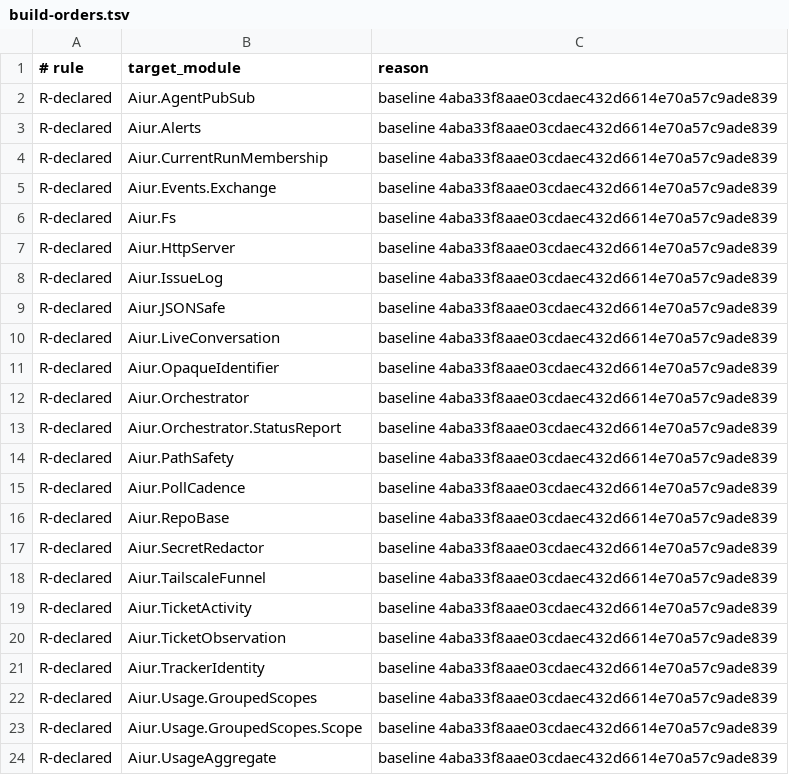
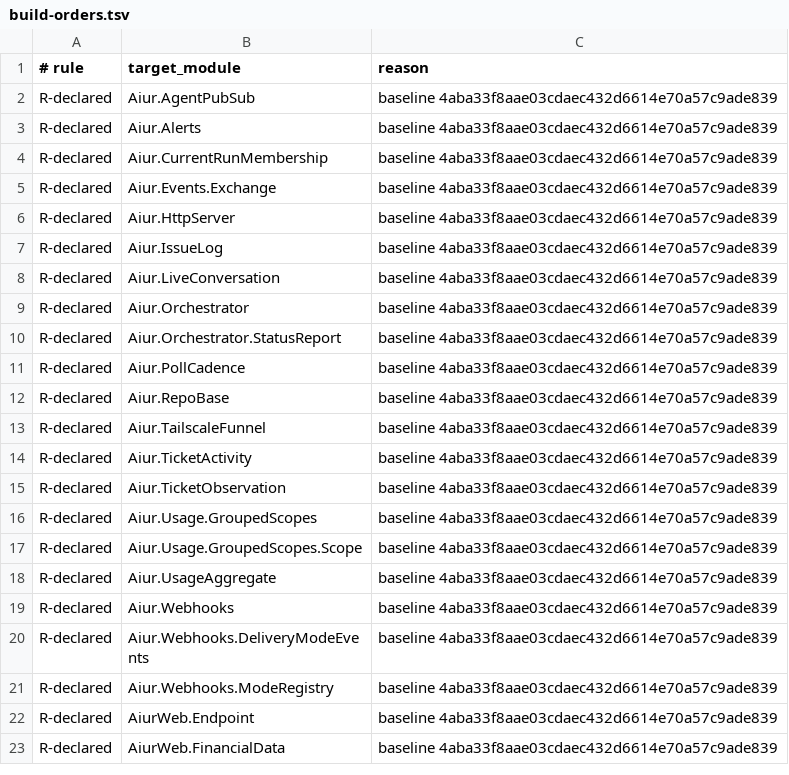
Before and after one commit to aiur-team/aiur, a TSV file: scripts/components/allowlist/build-orders.tsv, drawn as a sheet; only a part is shown; the shorter side is filled out with more unchanged rows.

```diff
--- a/scripts/components/allowlist/build-orders.tsv
+++ b/scripts/components/allowlist/build-orders.tsv
@@ -5,14 +5,9 @@ R-declared	Aiur.CurrentRunMembership	baseline 4aba33f8aae03cdaec432d6614e70a57c9
 R-declared	Aiur.Events.Exchange	baseline 4aba33f8aae03cdaec432d6614e70a57c9ade839
-R-declared	Aiur.Fs	baseline 4aba33f8aae03cdaec432d6614e70a57c9ade839
 R-declared	Aiur.HttpServer	baseline 4aba33f8aae03cdaec432d6614e70a57c9ade839
 R-declared	Aiur.IssueLog	baseline 4aba33f8aae03cdaec432d6614e70a57c9ade839
-R-declared	Aiur.JSONSafe	baseline 4aba33f8aae03cdaec432d6614e70a57c9ade839
 R-declared	Aiur.LiveConversation	baseline 4aba33f8aae03cdaec432d6614e70a57c9ade839
-R-declared	Aiur.OpaqueIdentifier	baseline 4aba33f8aae03cdaec432d6614e70a57c9ade839
 R-declared	Aiur.Orchestrator	baseline 4aba33f8aae03cdaec432d6614e70a57c9ade839
 R-declared	Aiur.Orchestrator.StatusReport	baseline 4aba33f8aae03cdaec432d6614e70a57c9ade839
-R-declared	Aiur.PathSafety	baseline 4aba33f8aae03cdaec432d6614e70a57c9ade839
 R-declared	Aiur.PollCadence	baseline 4aba33f8aae03cdaec432d6614e70a57c9ade839
 R-declared	Aiur.RepoBase	baseline 4aba33f8aae03cdaec432d6614e70a57c9ade839
-R-declared	Aiur.SecretRedactor	baseline 4aba33f8aae03cdaec432d6614e70a57c9ade839
 R-declared	Aiur.TailscaleFunnel	baseline 4aba33f8aae03cdaec432d6614e70a57c9ade839
@@ -20,3 +15,2 @@ R-declared	Aiur.TicketActivity	baseline 4aba33f8aae03cdaec432d6614e70a57c9ade839
 R-declared	Aiur.TicketObservation	baseline 4aba33f8aae03cdaec432d6614e70a57c9ade839
-R-declared	Aiur.TrackerIdentity	baseline 4aba33f8aae03cdaec432d6614e70a57c9ade839
 R-declared	Aiur.Usage.GroupedScopes	baseline 4aba33f8aae03cdaec432d6614e70a57c9ade839
```
Also changed, not shown: scripts/components/allowlist/agent-runner.tsv, scripts/components/allowlist/agent-sandbox.tsv, 44 other files.
